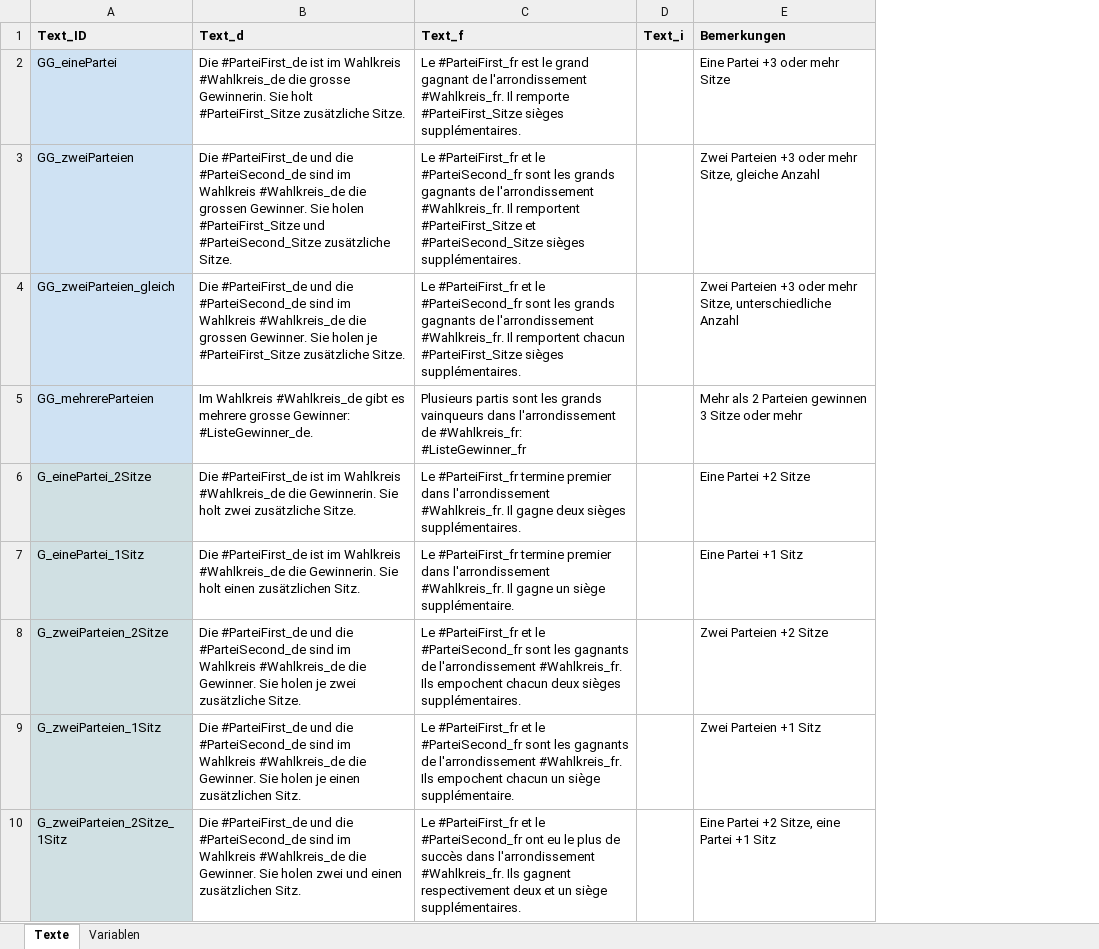
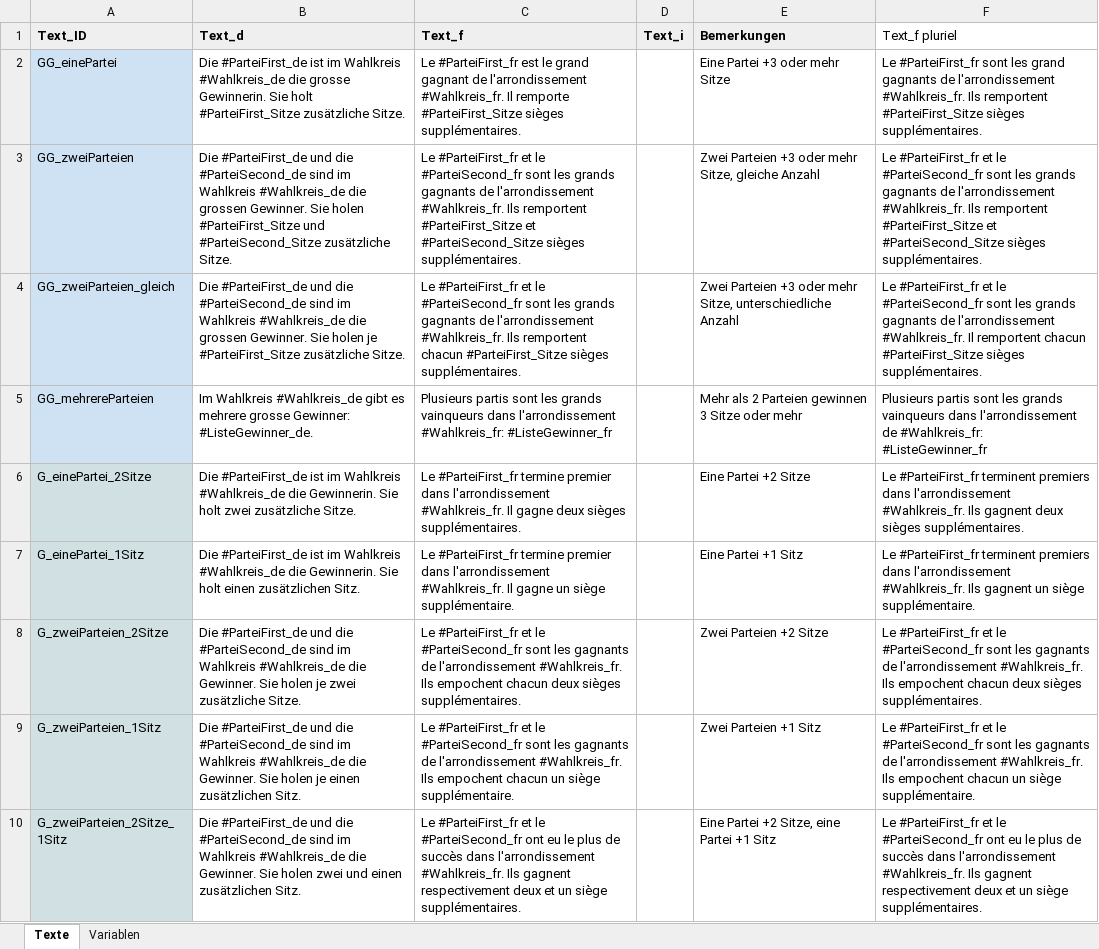
Before and after one commit to awp-finanznachrichten/lena_wahlen, an Excel workbook: Vaud_2022/Daten/Textbausteine_LENA_Wahlen_Kantonal.xlsx, sheet Texte, drawn as a sheet; only a part is shown; values as stored, in another font and other column widths than the file's, no borders; charts and pictures not drawn; the diff covers the shown part only; the diff names each change by its address in the sheet, - before the commit and + after, or states it on an @@ line.

```diff
--- a/Vaud_2022/Daten/Textbausteine_LENA_Wahlen_Kantonal.xlsx (sheet Texte)
+++ b/Vaud_2022/Daten/Textbausteine_LENA_Wahlen_Kantonal.xlsx (sheet Texte)
+column F (Text_f pluriel), rows 2-10: Le #ParteiFirst_fr sont les grand gagnants de l'arrondissement #Wahlkreis_fr. Ils remportent #ParteiFirst_Sitze sièges supplémentaires. | Le #ParteiFirst_fr et le #ParteiSecond_fr sont les grands gagnants de l'arrondissement #Wahlkreis_fr. Ils remportent #ParteiFirst_Sitze et #ParteiSecond_Sitze sièges supplémentaires. | Le #ParteiFirst_fr et le #ParteiSecond_fr sont les grands gagnants de l'arrondissement #Wahlkreis_fr. Il remportent chacun #ParteiFirst_Sitze sièges supplémentaires. | Plusieurs partis sont les grands vainqueurs dans l'arrondissement de #Wahlkreis_fr: #ListeGewinner_fr | Le #ParteiFirst_fr terminent premiers dans l'arrondissement #Wahlkreis_fr. Ils gagnent deux sièges supplémentaires. | Le #ParteiFirst_fr terminent premiers dans l'arrondissement #Wahlkreis_fr. Ils gagnent un siège supplémentaire. | Le #ParteiFirst_fr et le #ParteiSecond_fr sont les gagnants de l'arrondissement #Wahlkreis_fr. Ils empochent chacun deux sièges supplémentaires. | Le #ParteiFirst_fr et le #ParteiSecond_fr sont les gagnants de l'arrondissement #Wahlkreis_fr. Ils empochent chacun un siège supplémentaire. | Le #ParteiFirst_fr et le #ParteiSecond_fr ont eu le plus de succès dans l'arrondissement #Wahlkreis_fr. Ils gagnent respectivement deux et un siège supplémentaires.
-C3 (Text_f): …l'arrondissement #Wahlkreis_fr. Il remportent #ParteiFirst_Sitze…
+C3 (Text_f): …l'arrondissement #Wahlkreis_fr. Ils remportent #ParteiFirst_Sitze…
-C4 (Text_f): …l'arrondissement #Wahlkreis_fr. Il remportent chacun…
+C4 (Text_f): …l'arrondissement #Wahlkreis_fr. Ils remportent chacun…
-C5 (Text_f): …dans l'arrondissement de #Wahlkreis_fr: #ListeGewinner_fr
+C5 (Text_f): …dans l'arrondissement #Wahlkreis_fr: #ListeGewinner_fr
```
Also changed, not shown: 7 edited cells elsewhere in this sheet, 3 other files.
